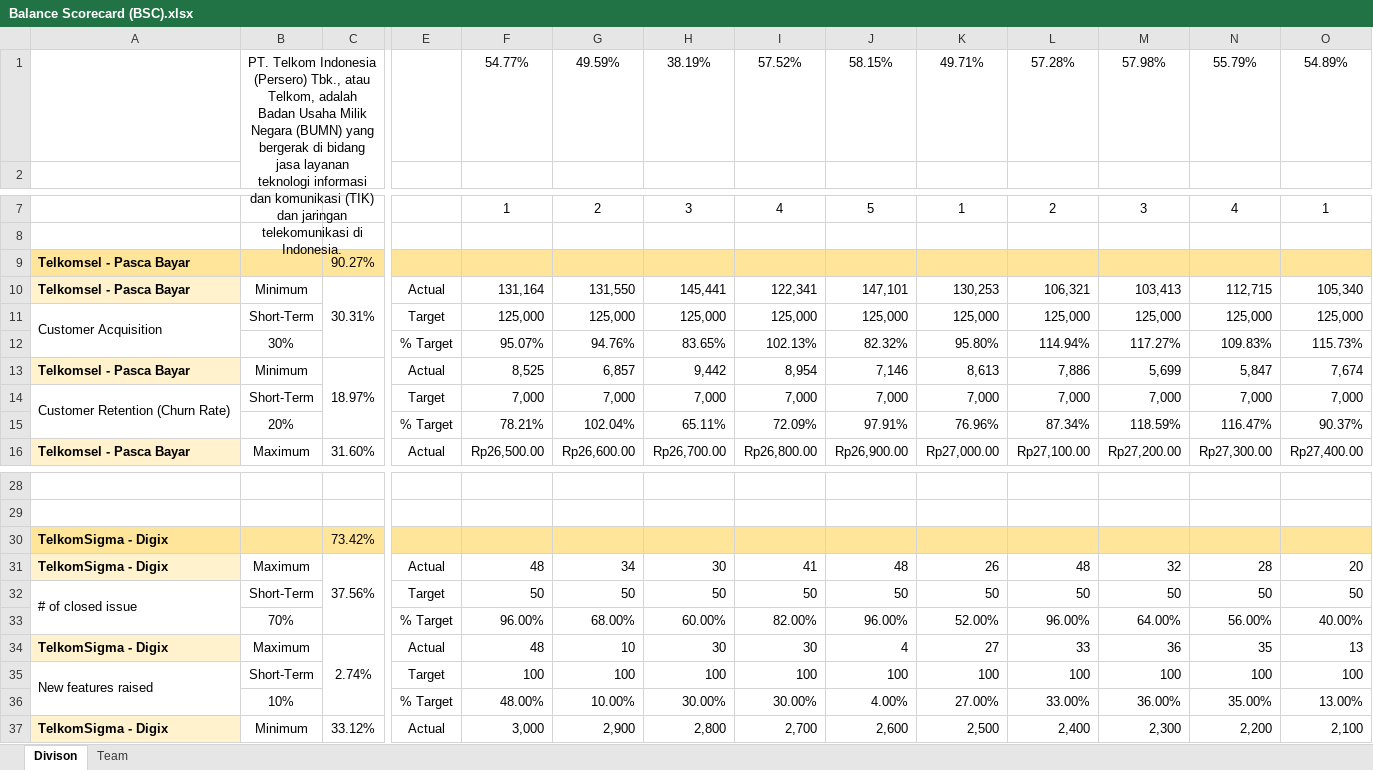
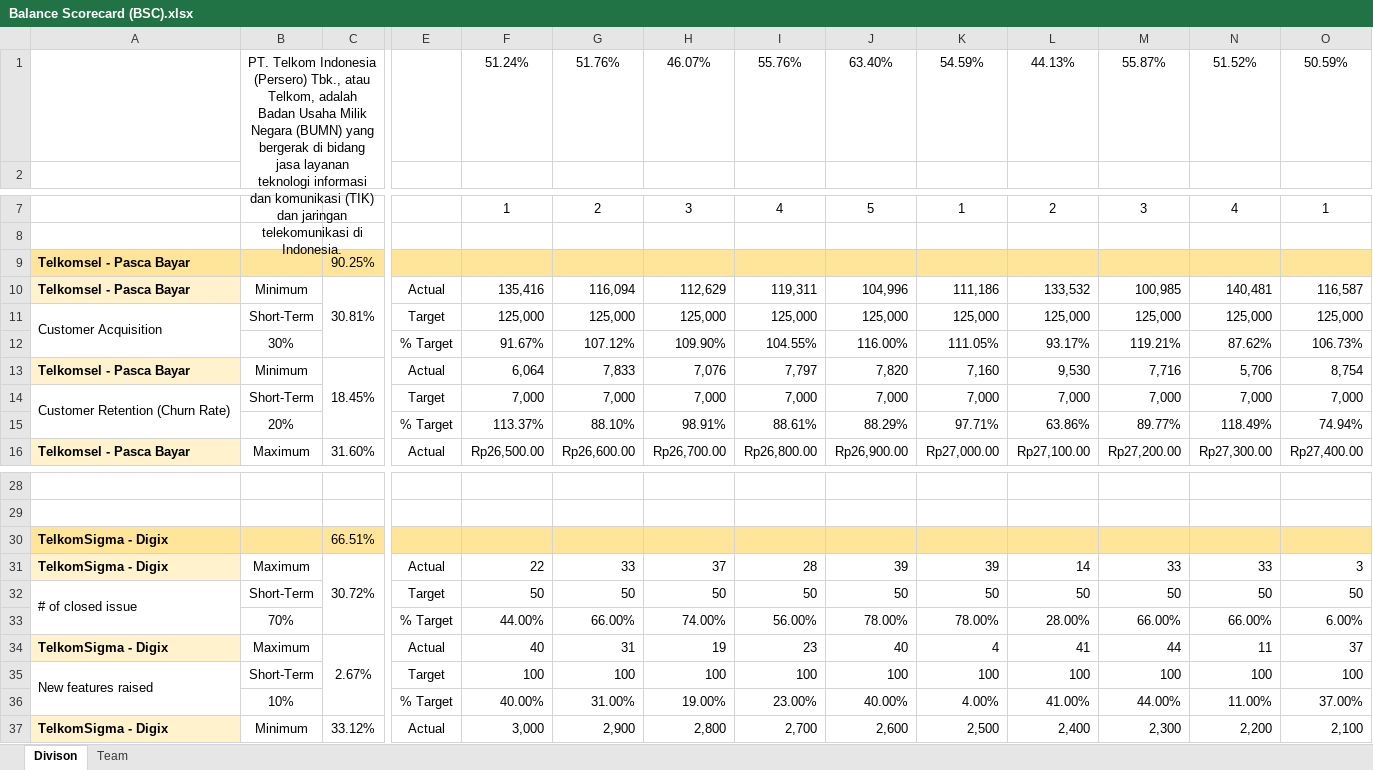
Before and after one commit to agung2001/life-operating-system, an Excel workbook: templates/management/Balance Scorecard (BSC).xlsx, sheet Divison, drawn as a sheet; only a part is shown, gaps mark what is left out; values as stored, in another font and other column widths than the file's, no borders; charts and pictures and conditional formats not drawn; removed rows and columns are numbered as before the commit, all else as after; rows hold the shown columns only; the diff names each change by its address in the sheet, - before the commit and + after, or states it on an @@ line.

```diff
--- a/templates/management/Balance Scorecard (BSC).xlsx (sheet Divison)
+++ b/templates/management/Balance Scorecard (BSC).xlsx (sheet Divison)
-row 1:  | PT. Telkom Indonesia (Persero) Tbk., atau Telkom, adalah Badan Usaha Milik Negara (BUMN) yang bergerak di bidang jasa layanan teknologi informasi dan komunikasi (TIK) dan jaringan telekomunikasi di Indonesia. |  |  | 54.77% | 49.59% | 38.19% | 57.52% | 58.15% | 49.71% | 57.28% | 57.98% | 55.79% | 54.89%
+row 1:  | PT. Telkom Indonesia (Persero) Tbk., atau Telkom, adalah Badan Usaha Milik Negara (BUMN) yang bergerak di bidang jasa layanan teknologi informasi dan komunikasi (TIK) dan jaringan telekomunikasi di Indonesia. |  |  | 51.24% | 51.76% | 46.07% | 55.76% | 63.40% | 54.59% | 44.13% | 55.87% | 51.52% | 50.59%
-C9: 90.27%
+C9: 90.25%
-row 10: Telkomsel - Pasca Bayar | Minimum | 30.31% | Actual | 131,164 | 131,550 | 145,441 | 122,341 | 147,101 | 130,253 | 106,321 | 103,413 | 112,715 | 105,340
+row 10: Telkomsel - Pasca Bayar | Minimum | 30.81% | Actual | 135,416 | 116,094 | 112,629 | 119,311 | 104,996 | 111,186 | 133,532 | 100,985 | 140,481 | 116,587
-row 12:  | 30% |  | % Target | 95.07% | 94.76% | 83.65% | 102.13% | 82.32% | 95.80% | 114.94% | 117.27% | 109.83% | 115.73%
-row 13: Telkomsel - Pasca Bayar | Minimum | 18.97% | Actual | 8,525 | 6,857 | 9,442 | 8,954 | 7,146 | 8,613 | 7,886 | 5,699 | 5,847 | 7,674
+row 12:  | 30% |  | % Target | 91.67% | 107.12% | 109.90% | 104.55% | 116.00% | 111.05% | 93.17% | 119.21% | 87.62% | 106.73%
+row 13: Telkomsel - Pasca Bayar | Minimum | 18.45% | Actual | 6,064 | 7,833 | 7,076 | 7,797 | 7,820 | 7,160 | 9,530 | 7,716 | 5,706 | 8,754
-row 15:  | 20% |  | % Target | 78.21% | 102.04% | 65.11% | 72.09% | 97.91% | 76.96% | 87.34% | 118.59% | 116.47% | 90.37%
+row 15:  | 20% |  | % Target | 113.37% | 88.10% | 98.91% | 88.61% | 88.29% | 97.71% | 63.86% | 89.77% | 118.49% | 74.94%
-C30: 73.42%
+C30: 66.51%
-row 31: TelkomSigma - Digix | Maximum | 37.56% | Actual | 48 | 34 | 30 | 41 | 48 | 26 | 48 | 32 | 28 | 20
+row 31: TelkomSigma - Digix | Maximum | 30.72% | Actual | 22 | 33 | 37 | 28 | 39 | 39 | 14 | 33 | 33 | 3
-row 33:  | 70% |  | % Target | 96.00% | 68.00% | 60.00% | 82.00% | 96.00% | 52.00% | 96.00% | 64.00% | 56.00% | 40.00%
-row 34: TelkomSigma - Digix | Maximum | 2.74% | Actual | 48 | 10 | 30 | 30 | 4 | 27 | 33 | 36 | 35 | 13
+row 33:  | 70% |  | % Target | 44.00% | 66.00% | 74.00% | 56.00% | 78.00% | 78.00% | 28.00% | 66.00% | 66.00% | 6.00%
+row 34: TelkomSigma - Digix | Maximum | 2.67% | Actual | 40 | 31 | 19 | 23 | 40 | 4 | 41 | 44 | 11 | 37
-row 36:  | 10% |  | % Target | 48.00% | 10.00% | 30.00% | 30.00% | 4.00% | 27.00% | 33.00% | 36.00% | 35.00% | 13.00%
+row 36:  | 10% |  | % Target | 40.00% | 31.00% | 19.00% | 23.00% | 40.00% | 4.00% | 41.00% | 44.00% | 11.00% | 37.00%
```
